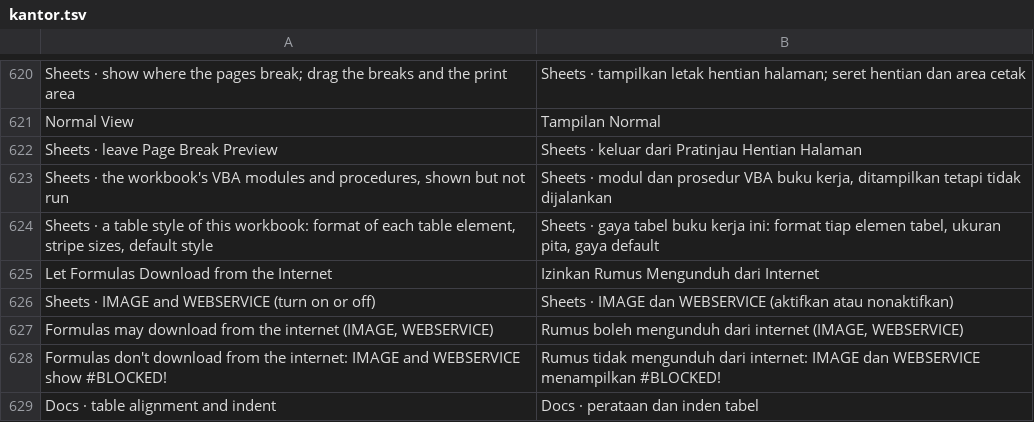
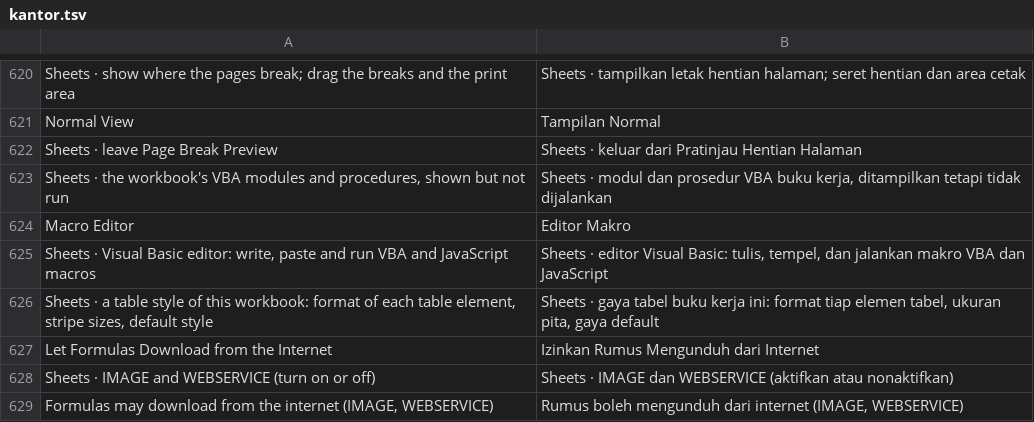
Before and after one commit to dzulfikar08/kantor, a TSV file: crates/kantor_ui/i18n/kantor.tsv, drawn as a sheet; only a part is shown, gaps mark what is left out; the shorter side is filled out with more unchanged rows; the diff names each change by its address in the sheet, - before the commit and + after, or states it on an @@ line.

Commit message:
Sheets: Macro Editor (Alt+F11) beside the grid: project tree, code editor with VBA/JS colouring, insert/rename/remove modules, F5 runs the macro under the cursor, problems at their lines; kantor sheets macros add takes .bas/.cls

```diff
--- a/crates/kantor_ui/i18n/kantor.tsv
+++ b/crates/kantor_ui/i18n/kantor.tsv
+row 624: Macro Editor | Editor Makro
+row 625: Sheets · Visual Basic editor: write, paste and run VBA and JavaScript macros | Sheets · editor Visual Basic: tulis, tempel, dan jalankan makro VBA dan JavaScript
```
Also changed, not shown: crates/kantor_ui/i18n/sheets.tsv, 15 other files.
